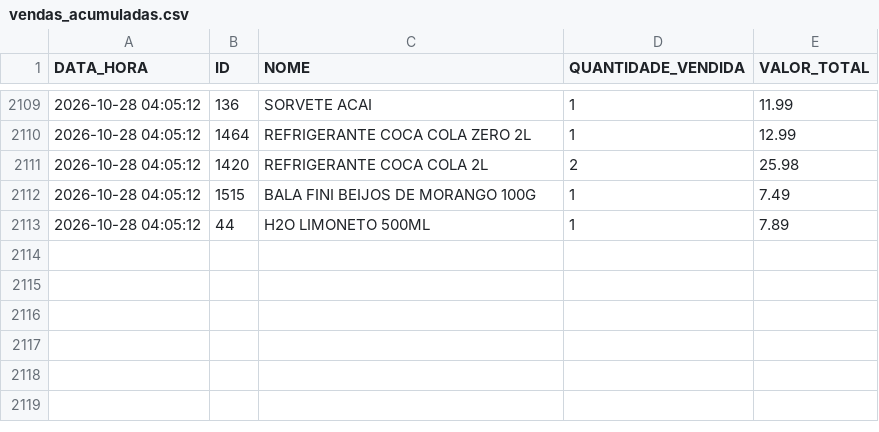
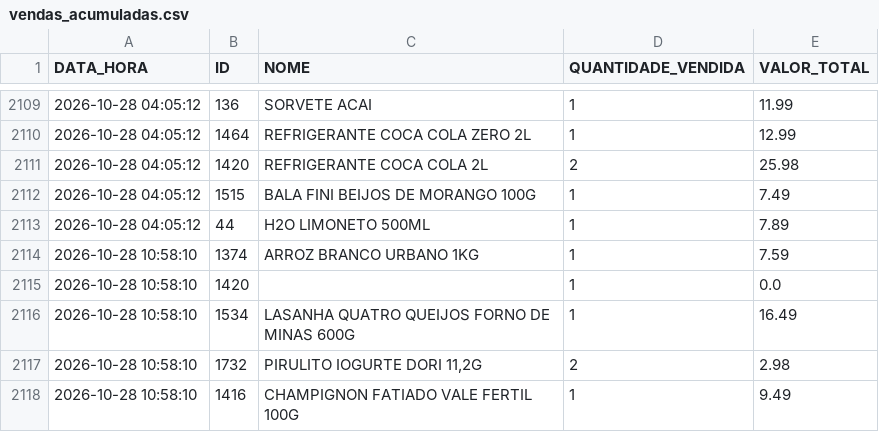
Before and after one commit to HugoSMonteiro/PesquisaMercado, a CSV file: vendas_acumuladas.csv, drawn as a sheet; only a part is shown, gaps mark what is left out; the diff names each change by its address in the sheet, - before the commit and + after, or states it on an @@ line.

```diff
--- a/vendas_acumuladas.csv
+++ b/vendas_acumuladas.csv
+row 2114: 2026-10-28 10:58:10 | 1374 | ARROZ BRANCO URBANO 1KG | 1 | 7.59
+row 2115: 2026-10-28 10:58:10 | 1420 |  | 1 | 0.0
+row 2116: 2026-10-28 10:58:10 | 1534 | LASANHA QUATRO QUEIJOS FORNO DE MINAS 600G | 1 | 16.49
+row 2117: 2026-10-28 10:58:10 | 1732 | PIRULITO IOGURTE DORI 11,2G | 2 | 2.98
+row 2118: 2026-10-28 10:58:10 | 1416 | CHAMPIGNON FATIADO VALE FERTIL 100G | 1 | 9.49
```
Also changed, not shown: movimentacoes.csv, 2 other files.
